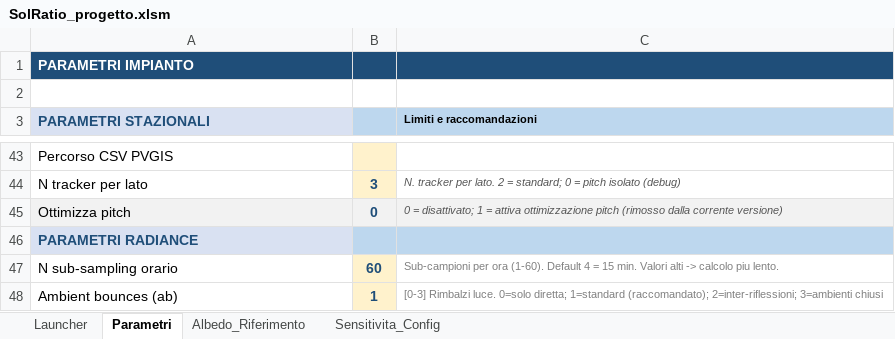
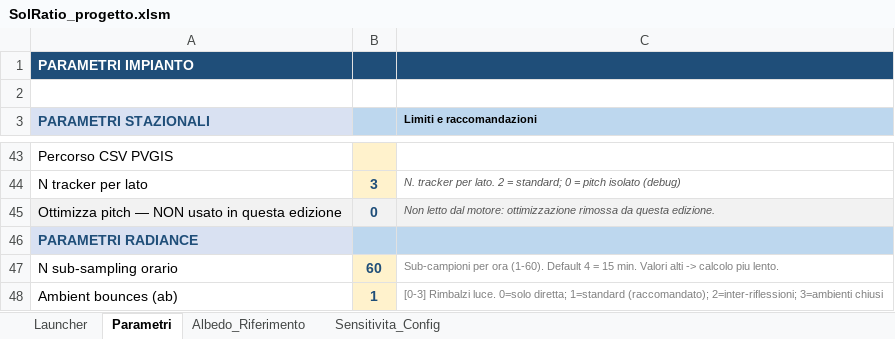
Before and after one commit to eurrag/SolRatio, an Excel workbook: progetti/Sample/SolRatio_progetto.xlsm, sheet Parametri, drawn as a sheet; only a part is shown, gaps mark what is left out; values as stored, in another font and other column widths than the file's, no borders; the diff names each change by its address in the sheet, - before the commit and + after, or states it on an @@ line.

```diff
--- a/progetti/Sample/SolRatio_progetto.xlsm (sheet Parametri)
+++ b/progetti/Sample/SolRatio_progetto.xlsm (sheet Parametri)
-A45 (PARAMETRI STAZIONALI): Ottimizza pitch
+A45 (PARAMETRI STAZIONALI): Ottimizza pitch — NON usato in questa edizione
-C45 (Limiti e raccomandazioni): 0 = disattivato; 1 = attiva ottimizzazione pitch (rimosso dalla corrente versione)
+C45 (Limiti e raccomandazioni): Non letto dal motore: ottimizzazione rimossa da questa edizione.
```
Also changed, not shown: progetti/Sample_EW/SolRatio_progetto.xlsm.
